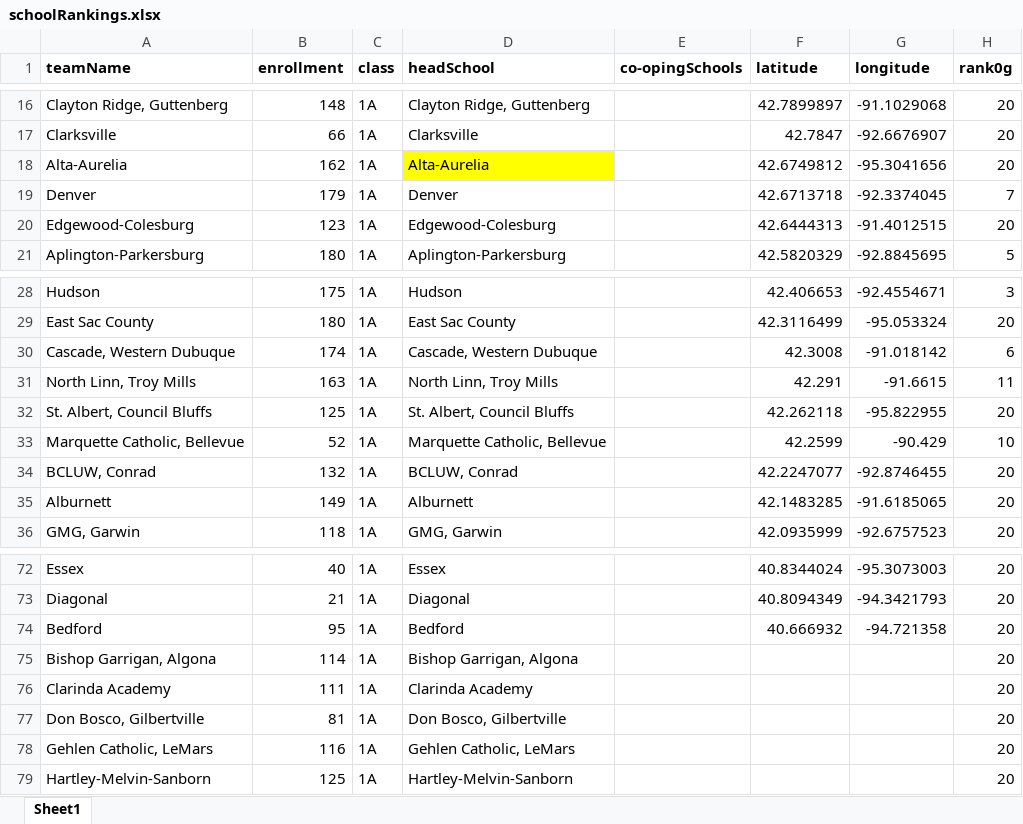
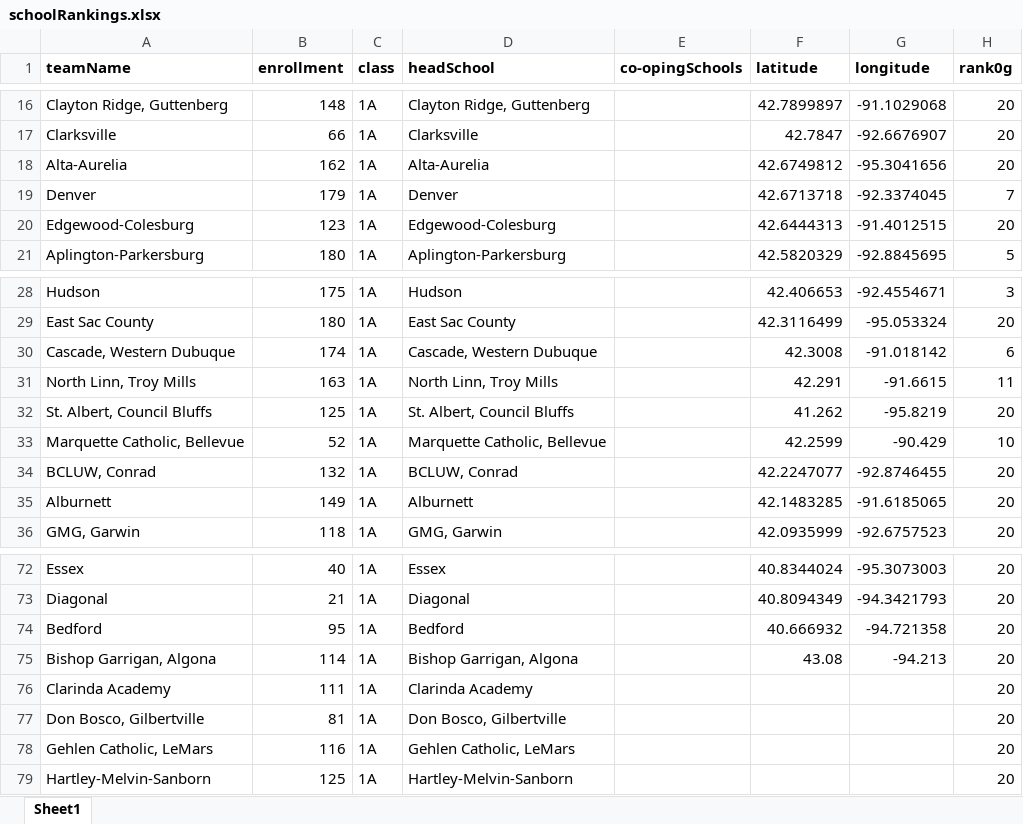
Before and after one commit to profSeeger/XC-rData, an Excel workbook: schoolRankings.xlsx, sheet Sheet1, drawn as a sheet; only a part is shown, gaps mark what is left out; values as stored, in another font and other column widths than the file's, no borders; the diff names each change by its address in the sheet, - before the commit and + after, or states it on an @@ line.

```diff
--- a/schoolRankings.xlsx (sheet Sheet1)
+++ b/schoolRankings.xlsx (sheet Sheet1)
-D18 fill: #FFFF00
+D18 fill: none
-F32 (latitude): 42.262118
+F32 (latitude): 41.262
-G32 (longitude): -95.822955
+G32 (longitude): -95.8219
-F75 (latitude): (empty)
+F75 (latitude): 43.08
-G75 (longitude): (empty)
+G75 (longitude): -94.213
```
Also changed, not shown: pastResults/2015/humboldt 9-21.xlsx, 4 other files.
